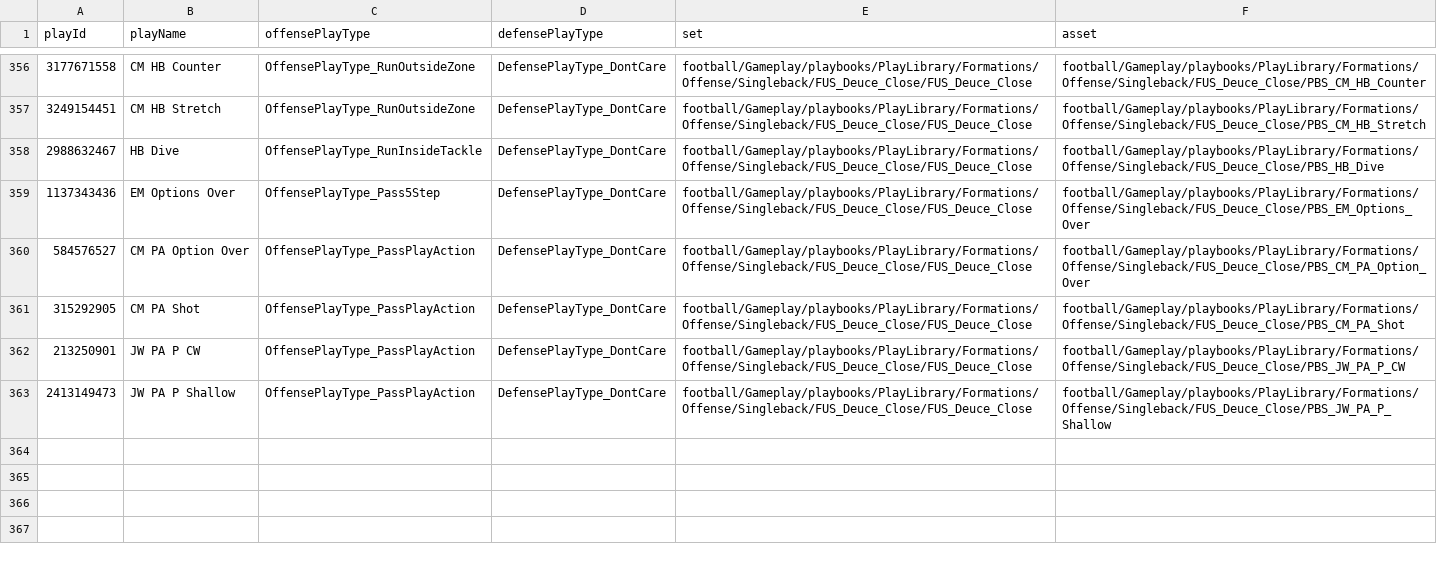
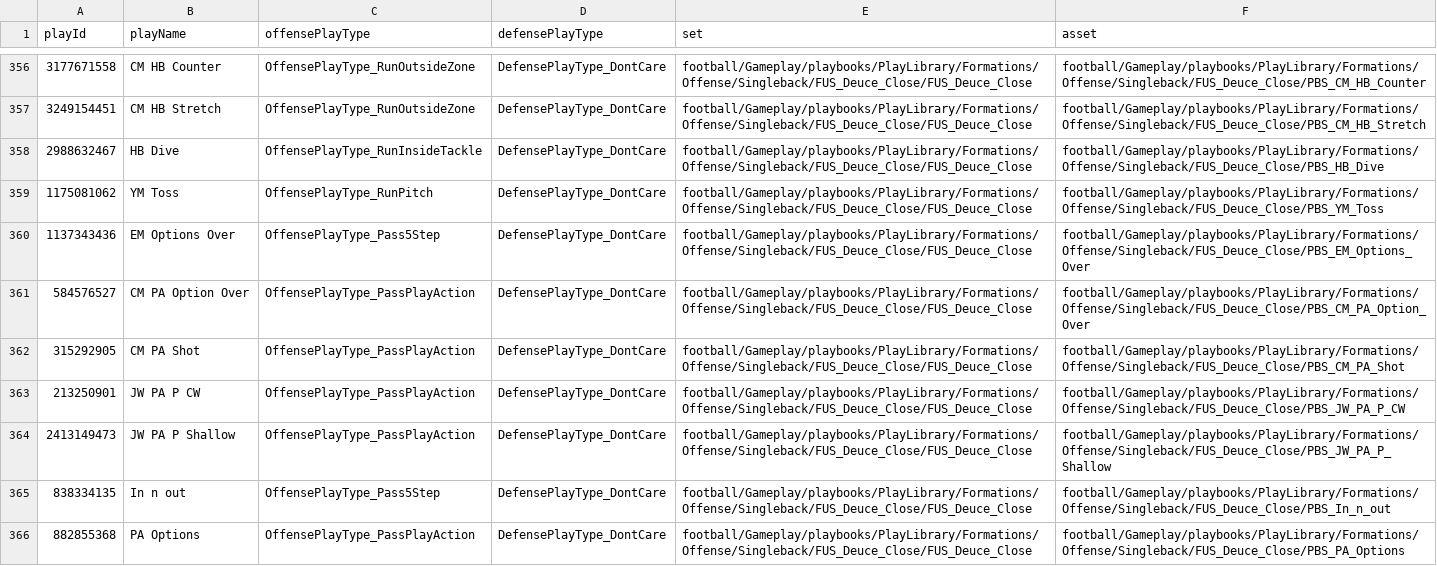
Before and after one commit to Hanson-Ma/M27-Playbook-Studio, a TSV file: research/index/custom-plays.tsv, drawn as a sheet; only a part is shown, gaps mark what is left out.

```diff
--- a/research/index/custom-plays.tsv
+++ b/research/index/custom-plays.tsv
@@ -358,2 +358,3 @@ playId	playName	offensePlayType	defensePlayType	set	asset
 2988632467	HB Dive	OffensePlayType_RunInsideTackle	DefensePlayType_DontCare	football/Gameplay/playbooks/PlayLibrary/Formations/Offense/Singleback/FUS_Deuce_Close/FUS_Deuce_Close	football/Gameplay/playbooks/PlayLibrary/Formations/Offense/Singleback/FUS_Deuce_Close/PBS_HB_Dive
+1175081062	YM Toss 	OffensePlayType_RunPitch	DefensePlayType_DontCare	football/Gameplay/playbooks/PlayLibrary/Formations/Offense/Singleback/FUS_Deuce_Close/FUS_Deuce_Close	football/Gameplay/playbooks/PlayLibrary/Formations/Offense/Singleback/FUS_Deuce_Close/PBS_YM_Toss
 1137343436	EM Options Over	OffensePlayType_Pass5Step	DefensePlayType_DontCare	football/Gameplay/playbooks/PlayLibrary/Formations/Offense/Singleback/FUS_Deuce_Close/FUS_Deuce_Close	football/Gameplay/playbooks/PlayLibrary/Formations/Offense/Singleback/FUS_Deuce_Close/PBS_EM_Options_Over
@@ -363 +364,3 @@ playId	playName	offensePlayType	defensePlayType	set	asset
 2413149473	JW PA P Shallow	OffensePlayType_PassPlayAction	DefensePlayType_DontCare	football/Gameplay/playbooks/PlayLibrary/Formations/Offense/Singleback/FUS_Deuce_Close/FUS_Deuce_Close	football/Gameplay/playbooks/PlayLibrary/Formations/Offense/Singleback/FUS_Deuce_Close/PBS_JW_PA_P_Shallow
+838334135	In n out	OffensePlayType_Pass5Step	DefensePlayType_DontCare	football/Gameplay/playbooks/PlayLibrary/Formations/Offense/Singleback/FUS_Deuce_Close/FUS_Deuce_Close	football/Gameplay/playbooks/PlayLibrary/Formations/Offense/Singleback/FUS_Deuce_Close/PBS_In_n_out
+882855368	PA Options	OffensePlayType_PassPlayAction	DefensePlayType_DontCare	football/Gameplay/playbooks/PlayLibrary/Formations/Offense/Singleback/FUS_Deuce_Close/FUS_Deuce_Close	football/Gameplay/playbooks/PlayLibrary/Formations/Offense/Singleback/FUS_Deuce_Close/PBS_PA_Options
```
Also changed, not shown: 2 other files.
